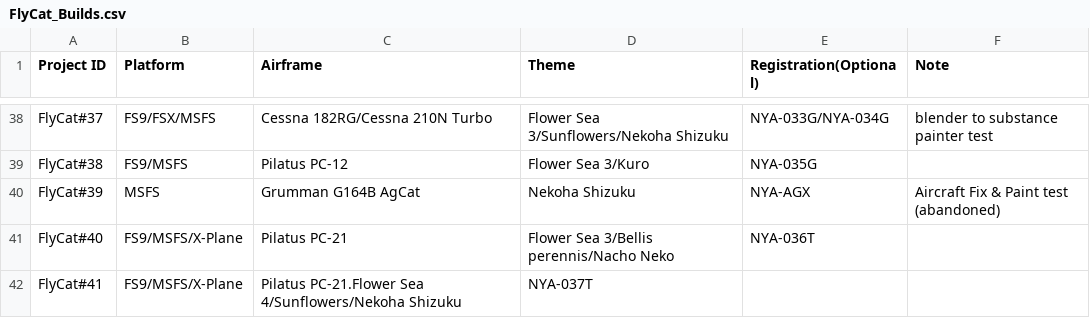
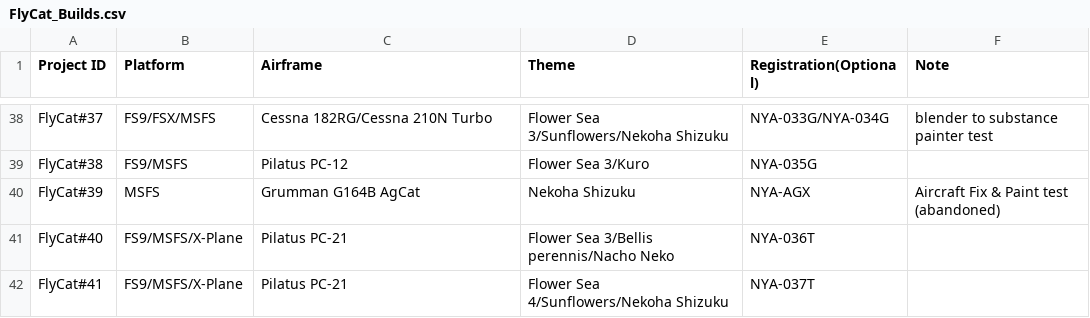
Before and after one commit to daleclack/Xe-Project, a CSV file: FlyCat_Builds.csv, drawn as a sheet; only a part is shown, gaps mark what is left out.

Commit message:
Update flycat builds

```diff
--- a/FlyCat_Builds.csv
+++ b/FlyCat_Builds.csv
@@ -41,2 +41,2 @@ FlyCat#39,MSFS,Grumman G164B AgCat,Nekoha Shizuku,NYA-AGX,Aircraft Fix & Paint t
 FlyCat#40,FS9/MSFS/X-Plane,Pilatus PC-21,Flower Sea 3/Bellis perennis/Nacho Neko,NYA-036T,
-FlyCat#41,FS9/MSFS/X-Plane,Pilatus PC-21.Flower Sea 4/Sunflowers/Nekoha Shizuku,NYA-037T,
+FlyCat#41,FS9/MSFS/X-Plane,Pilatus PC-21,Flower Sea 4/Sunflowers/Nekoha Shizuku,NYA-037T,
```
